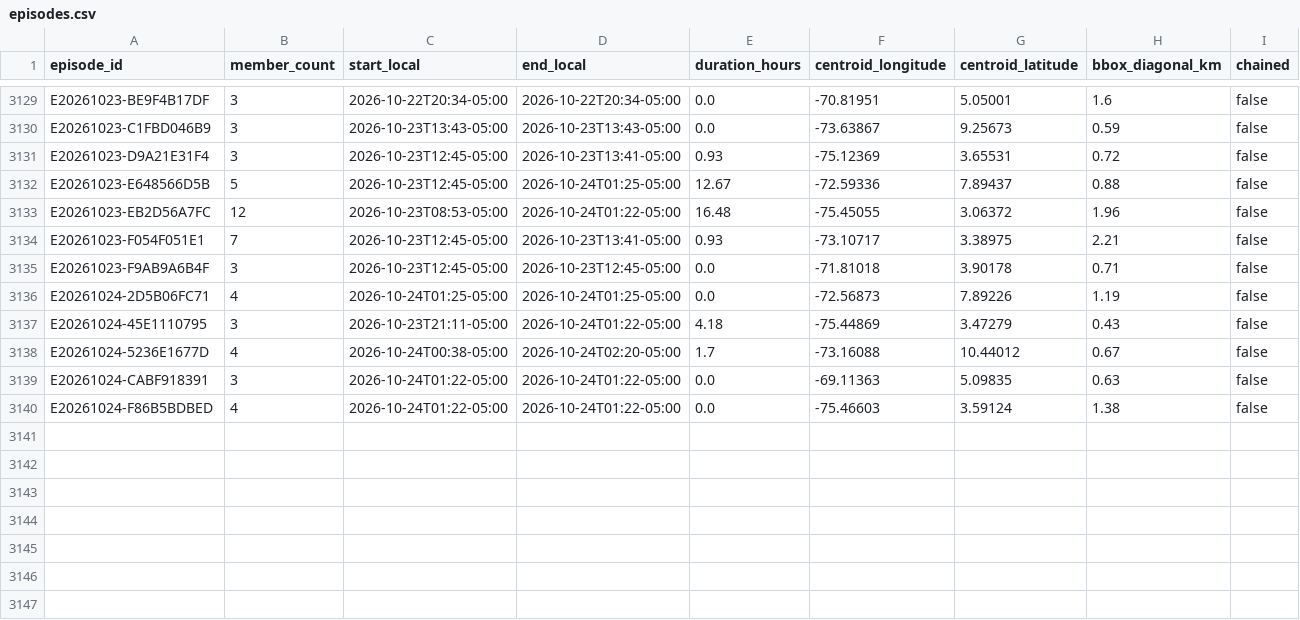
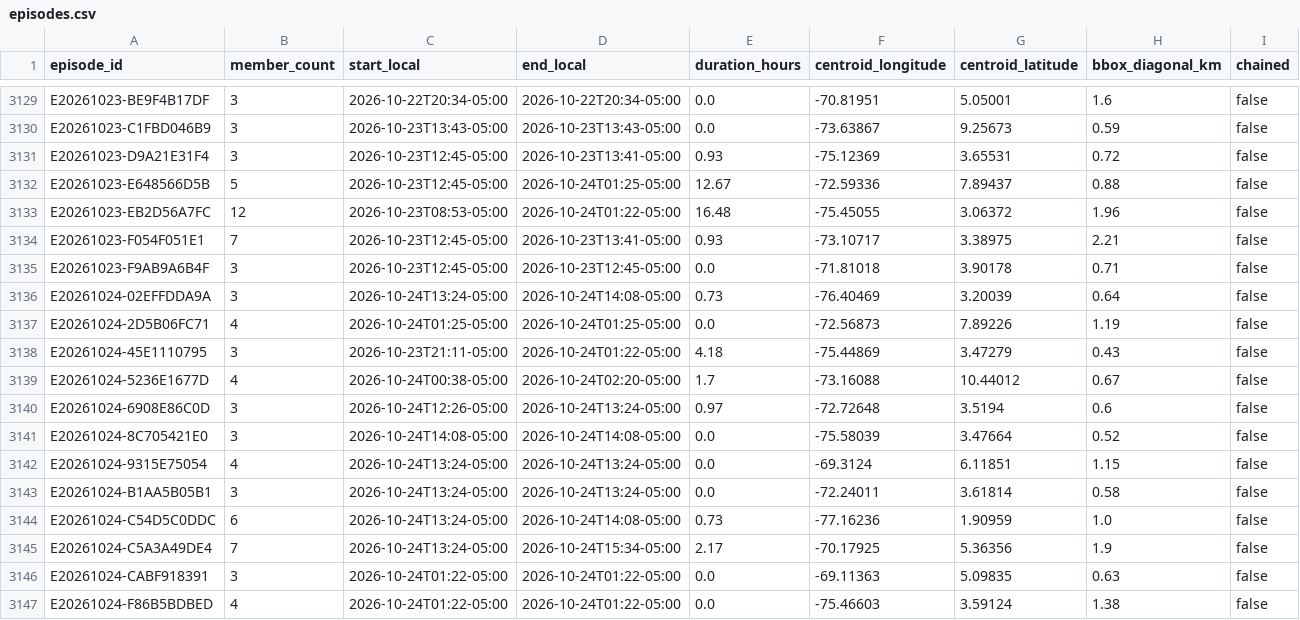
Before and after one commit to jcgomezga/puntos-calor-colombia-dashboard, a CSV file: data/episodes/episodes.csv, drawn as a sheet; only a part is shown, gaps mark what is left out; rows hold the shown columns only; the diff names each change by its address in the sheet, - before the commit and + after, or states it on an @@ line.

```diff
--- a/data/episodes/episodes.csv
+++ b/data/episodes/episodes.csv
+row 3136: E20261024-02EFFDDA9A | 3 | 2026-10-24T13:24-05:00 | 2026-10-24T14:08-05:00 | 0.73 | -76.40469 | 3.20039 | 0.64 | false
+row 3140: E20261024-6908E86C0D | 3 | 2026-10-24T12:26-05:00 | 2026-10-24T13:24-05:00 | 0.97 | -72.72648 | 3.5194 | 0.6 | false
+row 3141: E20261024-8C705421E0 | 3 | 2026-10-24T14:08-05:00 | 2026-10-24T14:08-05:00 | 0.0 | -75.58039 | 3.47664 | 0.52 | false
+row 3142: E20261024-9315E75054 | 4 | 2026-10-24T13:24-05:00 | 2026-10-24T13:24-05:00 | 0.0 | -69.3124 | 6.11851 | 1.15 | false
+row 3143: E20261024-B1AA5B05B1 | 3 | 2026-10-24T13:24-05:00 | 2026-10-24T13:24-05:00 | 0.0 | -72.24011 | 3.61814 | 0.58 | false
+row 3144: E20261024-C54D5C0DDC | 6 | 2026-10-24T13:24-05:00 | 2026-10-24T14:08-05:00 | 0.73 | -77.16236 | 1.90959 | 1.0 | false
+row 3145: E20261024-C5A3A49DE4 | 7 | 2026-10-24T13:24-05:00 | 2026-10-24T15:34-05:00 | 2.17 | -70.17925 | 5.36356 | 1.9 | false
```
Also changed, not shown: data/episodes/episode_lineage.csv, data/metadata/run_log.csv, 23 other files.
